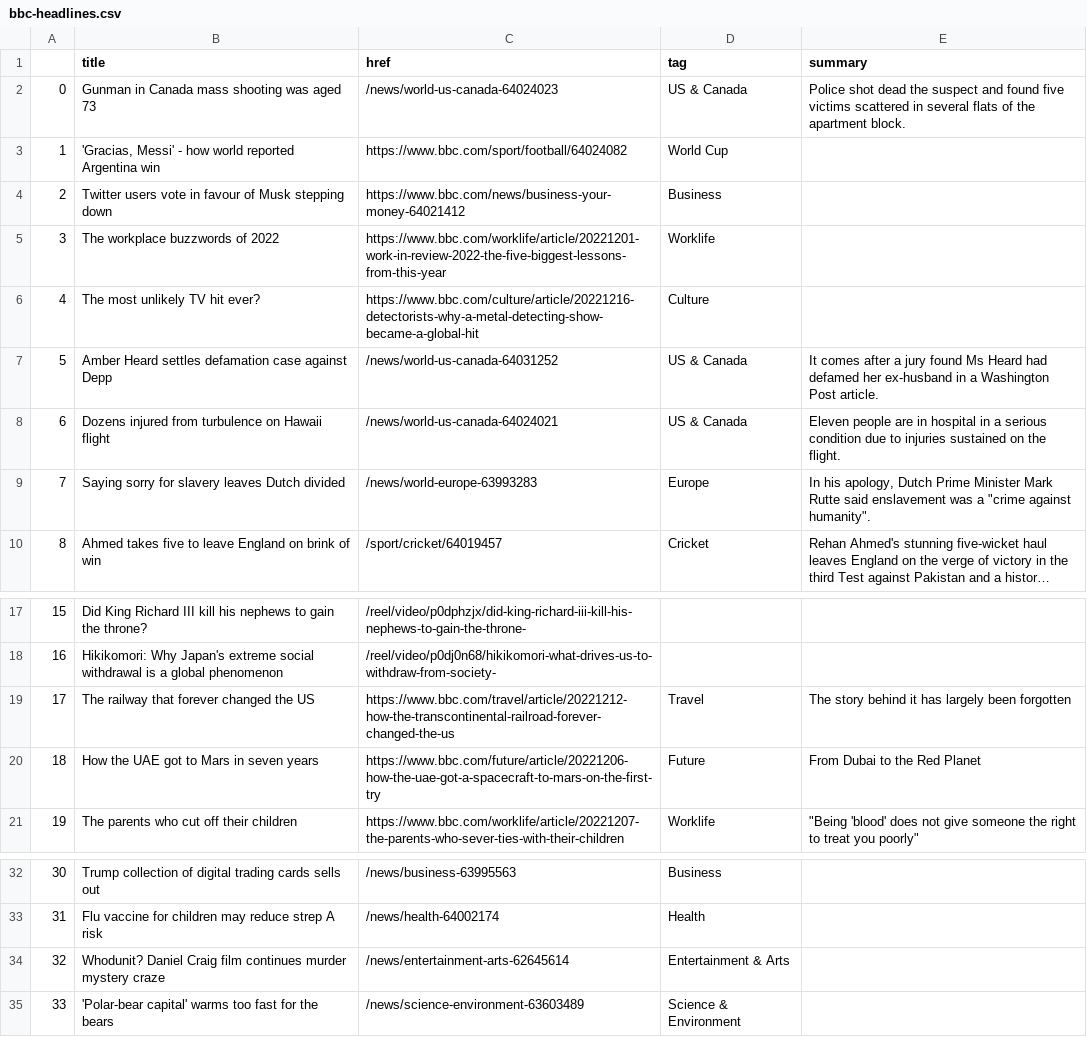
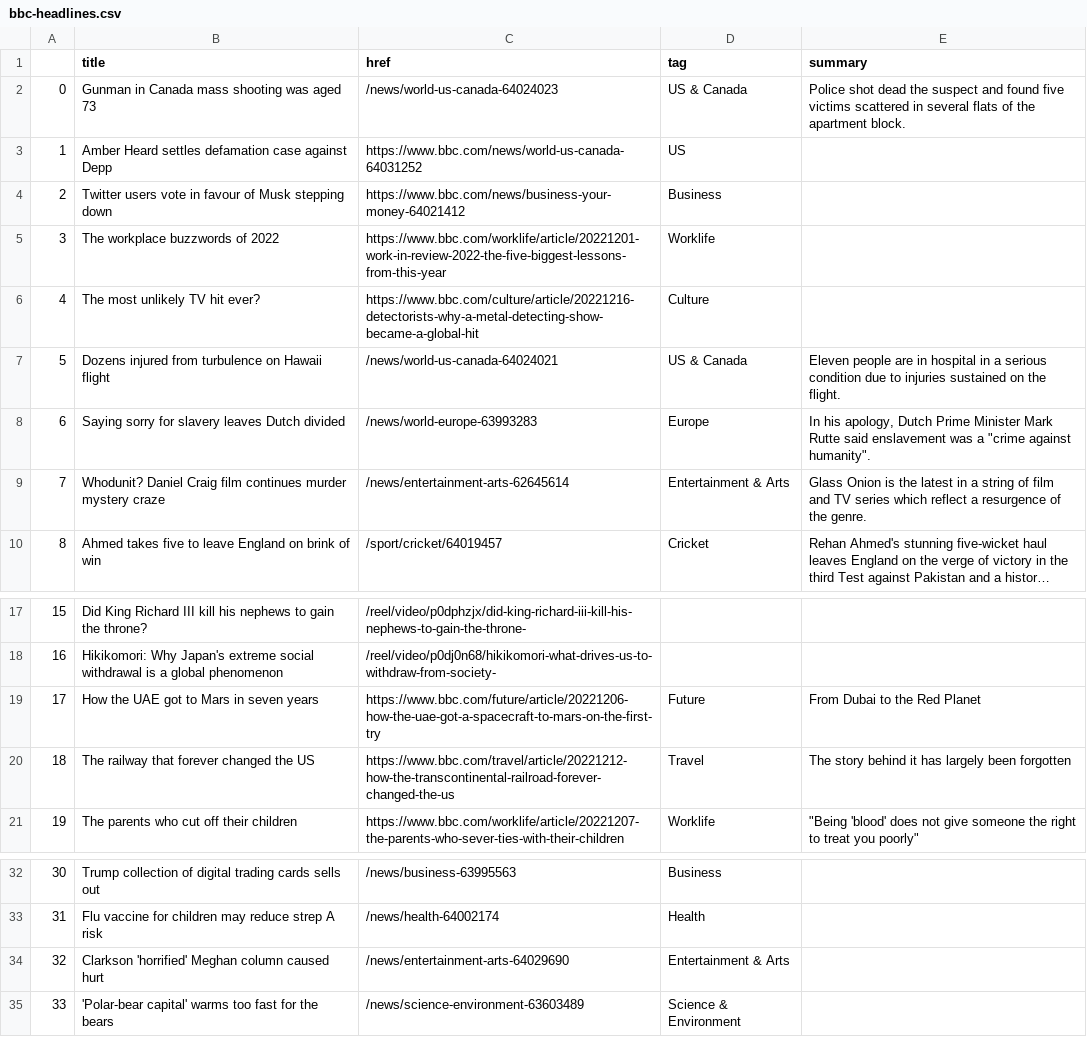
Before and after one commit to zhaoying2931/automatic-scraper, a CSV file: bbc-headlines.csv, drawn as a sheet; only a part is shown, gaps mark what is left out; long unchanged cells end in …; removed rows and columns are numbered as before the commit, all else as after; the diff names each change by its address in the sheet, - before the commit and + after, or states it on an @@ line.

```diff
--- a/bbc-headlines.csv
+++ b/bbc-headlines.csv
-row 3: 1 | 'Gracias, Messi' - how world reported Argentina win | https://www.bbc.com/sport/football/64024082 | World Cup
+row 3: 1 | Amber Heard settles defamation case against Depp | https://www.bbc.com/news/world-us-canada-64031252 | US
-row 7: 5 | Amber Heard settles defamation case against Depp | /news/world-us-canada-64031252 | US & Canada | It comes after a jury found Ms Heard had defamed her ex-husband in a Washington Post article.
@@ column A renumbered between rows 7 and 20 @@
+row 9: 7 | Whodunit? Daniel Craig film continues murder mystery craze | /news/entertainment-arts-62645614 | Entertainment & Arts | Glass Onion is the latest in a string of film and TV series which reflect a resurgence of the genre.
@@ row 20 moved to row 19: 17 @@
-B34 (title): Whodunit? Daniel Craig film continues murder mystery craze
+B34 (title): Clarkson 'horrified' Meghan column caused hurt
-C34 (href): /news/entertainment-arts-62645614
+C34 (href): /news/entertainment-arts-64029690
```
